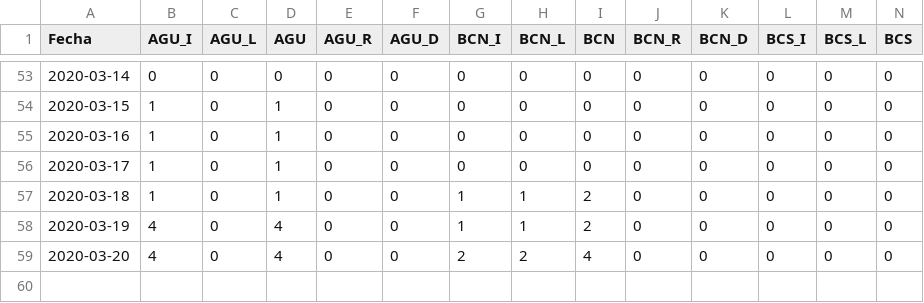
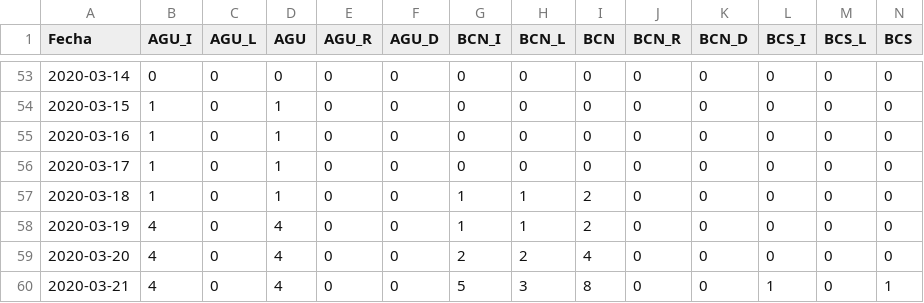
Before and after one commit to raulfloresp/Mexico-COVID-19, a CSV file: Mexico_COVID19.csv, drawn as a sheet; only a part is shown, gaps mark what is left out; rows hold the shown columns only; the diff names each change by its address in the sheet, - before the commit and + after, or states it on an @@ line.

```diff
--- a/Mexico_COVID19.csv
+++ b/Mexico_COVID19.csv
+row 60: 2020-03-21 | 4 | 0 | 4 | 0 | 0 | 5 | 3 | 8 | 0 | 0 | 1 | 0 | 1
```
Also changed, not shown: 8 other files.
